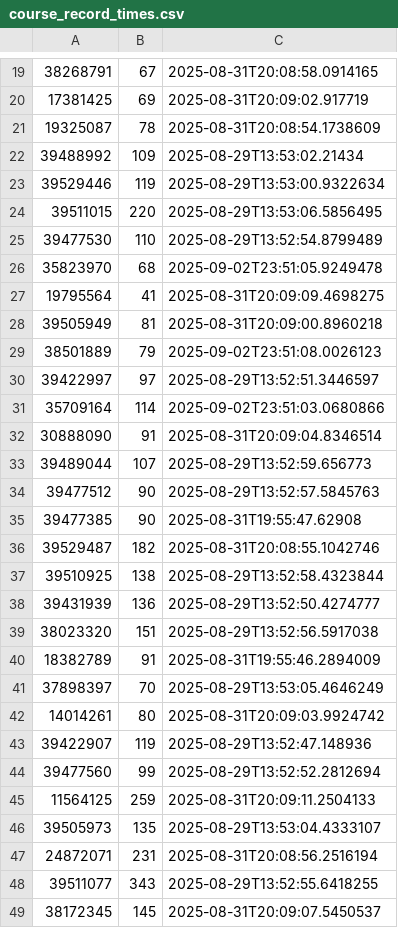
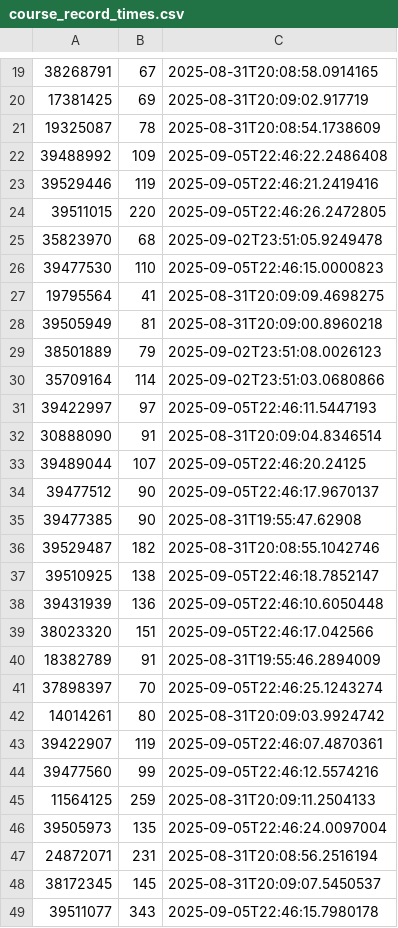
Before and after one commit to wishpath/strava-segment-comparison, a CSV file: src/main/java/org/sa/storage/course_record_times.csv, drawn as a sheet; only a part is shown, gaps mark what is left out; the diff covers the shown part only.

Commit message:
master: refreshed data

```diff
--- a/src/main/java/org/sa/storage/course_record_times.csv
+++ b/src/main/java/org/sa/storage/course_record_times.csv
@@ -21,7 +21,7 @@
 19325087,78,2025-08-31T20:08:54.1738609
-39488992,109,2025-08-29T13:53:02.21434
-39529446,119,2025-08-29T13:53:00.9322634
-39511015,220,2025-08-29T13:53:06.5856495
-39477530,110,2025-08-29T13:52:54.8799489
+39488992,109,2025-09-05T22:46:22.2486408
+39529446,119,2025-09-05T22:46:21.2419416
+39511015,220,2025-09-05T22:46:26.2472805
 35823970,68,2025-09-02T23:51:05.9249478
+39477530,110,2025-09-05T22:46:15.0000823
 19795564,41,2025-08-31T20:09:09.4698275
@@ -29,21 +29,21 @@
 38501889,79,2025-09-02T23:51:08.0026123
-39422997,97,2025-08-29T13:52:51.3446597
 35709164,114,2025-09-02T23:51:03.0680866
+39422997,97,2025-09-05T22:46:11.5447193
 30888090,91,2025-08-31T20:09:04.8346514
-39489044,107,2025-08-29T13:52:59.656773
-39477512,90,2025-08-29T13:52:57.5845763
+39489044,107,2025-09-05T22:46:20.24125
+39477512,90,2025-09-05T22:46:17.9670137
 39477385,90,2025-08-31T19:55:47.62908
 39529487,182,2025-08-31T20:08:55.1042746
-39510925,138,2025-08-29T13:52:58.4323844
-39431939,136,2025-08-29T13:52:50.4274777
-38023320,151,2025-08-29T13:52:56.5917038
+39510925,138,2025-09-05T22:46:18.7852147
+39431939,136,2025-09-05T22:46:10.6050448
+38023320,151,2025-09-05T22:46:17.042566
 18382789,91,2025-08-31T19:55:46.2894009
-37898397,70,2025-08-29T13:53:05.4646249
+37898397,70,2025-09-05T22:46:25.1243274
 14014261,80,2025-08-31T20:09:03.9924742
-39422907,119,2025-08-29T13:52:47.148936
-39477560,99,2025-08-29T13:52:52.2812694
+39422907,119,2025-09-05T22:46:07.4870361
+39477560,99,2025-09-05T22:46:12.5574216
 11564125,259,2025-08-31T20:09:11.2504133
-39505973,135,2025-08-29T13:53:04.4333107
+39505973,135,2025-09-05T22:46:24.0097004
 24872071,231,2025-08-31T20:08:56.2516194
-39511077,343,2025-08-29T13:52:55.6418255
 38172345,145,2025-08-31T20:09:07.5450537
+39511077,343,2025-09-05T22:46:15.7980178
```
Also changed, not shown: 2 added rows, 2 removed rows and 2 edited cells elsewhere in this file.
